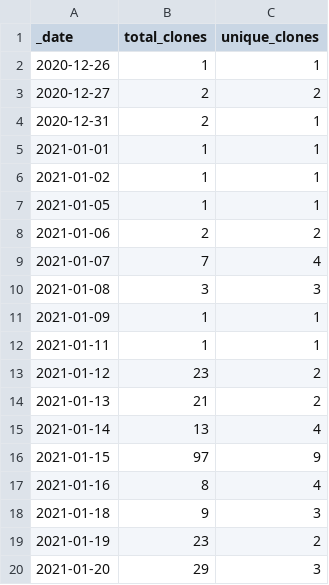
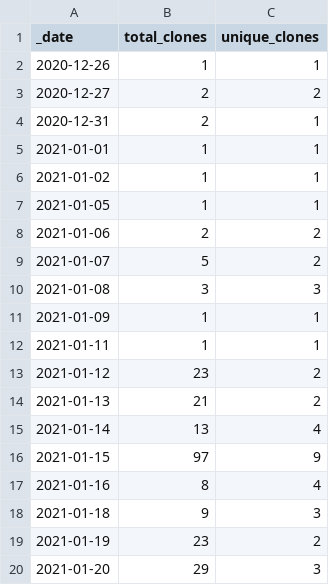
Before and after one commit to microsoft/PartnerResources, a CSV file: traffic/clones.csv, drawn as a sheet.

Commit message:
GitHub traffic

```diff
--- a/traffic/clones.csv
+++ b/traffic/clones.csv
@@ -8,3 +8,3 @@ _date,total_clones,unique_clones
 2021-01-06,2,2
-2021-01-07,7,4
+2021-01-07,5,2
 2021-01-08,3,3
```
Also changed, not shown: traffic/views.csv, 1 other file.
